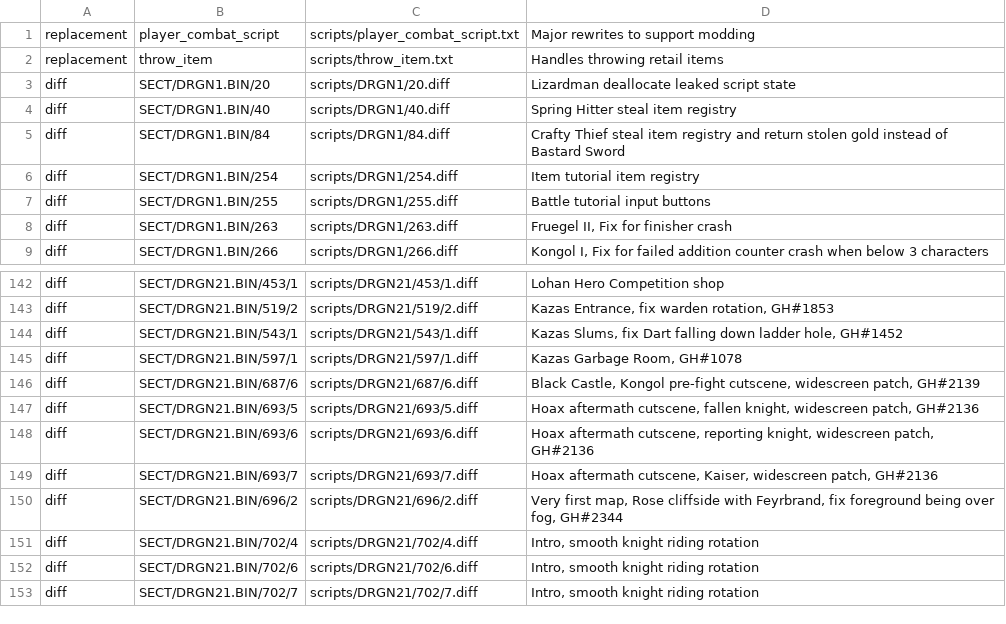
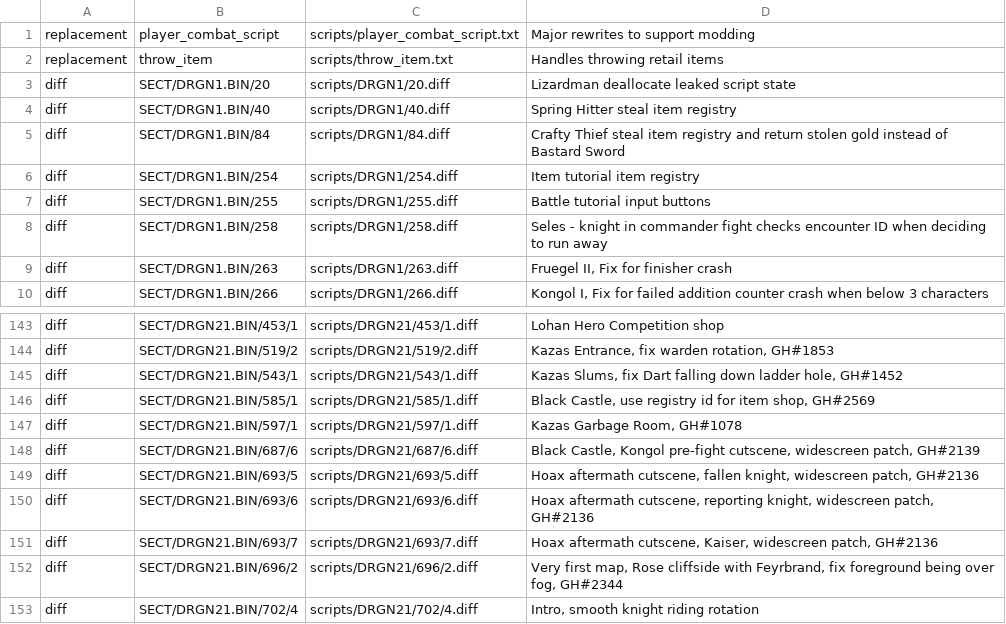
Before and after one commit to avionanx/tlot, a CSV file: patches/scripts.csv, drawn as a sheet; only a part is shown, gaps mark what is left out; the shorter side is filled out with more unchanged rows.

```diff
--- a/patches/scripts.csv
+++ b/patches/scripts.csv
@@ -7,2 +7,3 @@ diff,SECT/DRGN1.BIN/254,scripts/DRGN1/254.diff,"Item tutorial item registry"
 diff,SECT/DRGN1.BIN/255,scripts/DRGN1/255.diff,"Battle tutorial input buttons"
+diff,SECT/DRGN1.BIN/258,scripts/DRGN1/258.diff,"Seles - knight in commander fight checks encounter ID when deciding to run away"
 diff,SECT/DRGN1.BIN/263,scripts/DRGN1/263.diff,"Fruegel II, Fix for finisher crash"
@@ -144,2 +145,3 @@ diff,SECT/DRGN21.BIN/519/2,scripts/DRGN21/519/2.diff,"Kazas Entrance, fix warden
 diff,SECT/DRGN21.BIN/543/1,scripts/DRGN21/543/1.diff,"Kazas Slums, fix Dart falling down ladder hole, GH#1452"
+diff,SECT/DRGN21.BIN/585/1,scripts/DRGN21/585/1.diff,"Black Castle, use registry id for item shop, GH#2569"
 diff,SECT/DRGN21.BIN/597/1,scripts/DRGN21/597/1.diff,"Kazas Garbage Room, GH#1078"
```
Also changed, not shown: patches/meta/descriptions.csv, patches/meta/params.csv, 10 other files.
